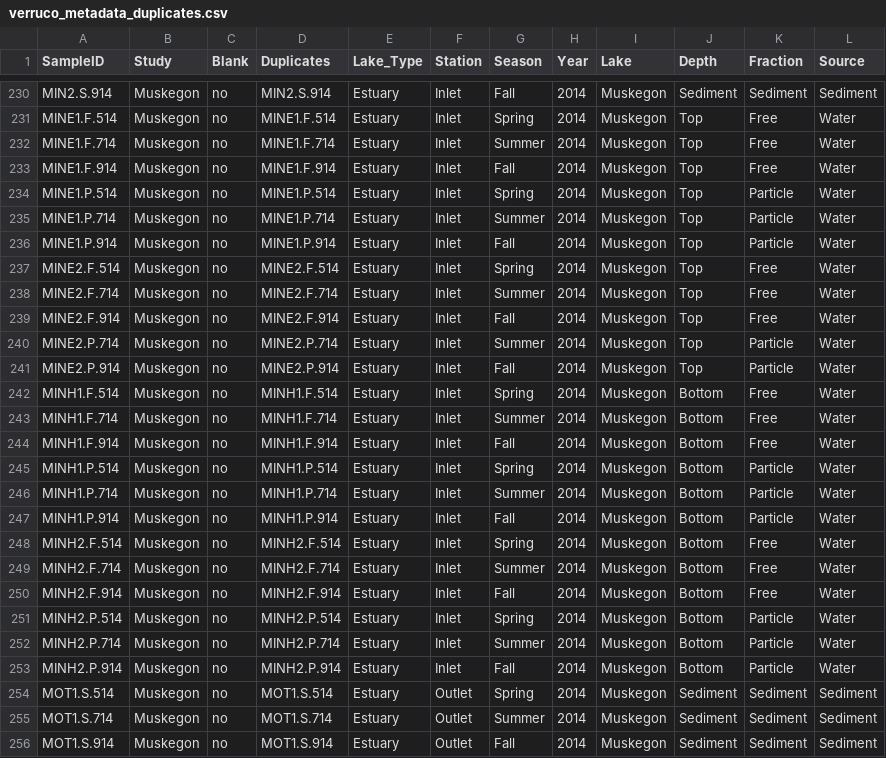
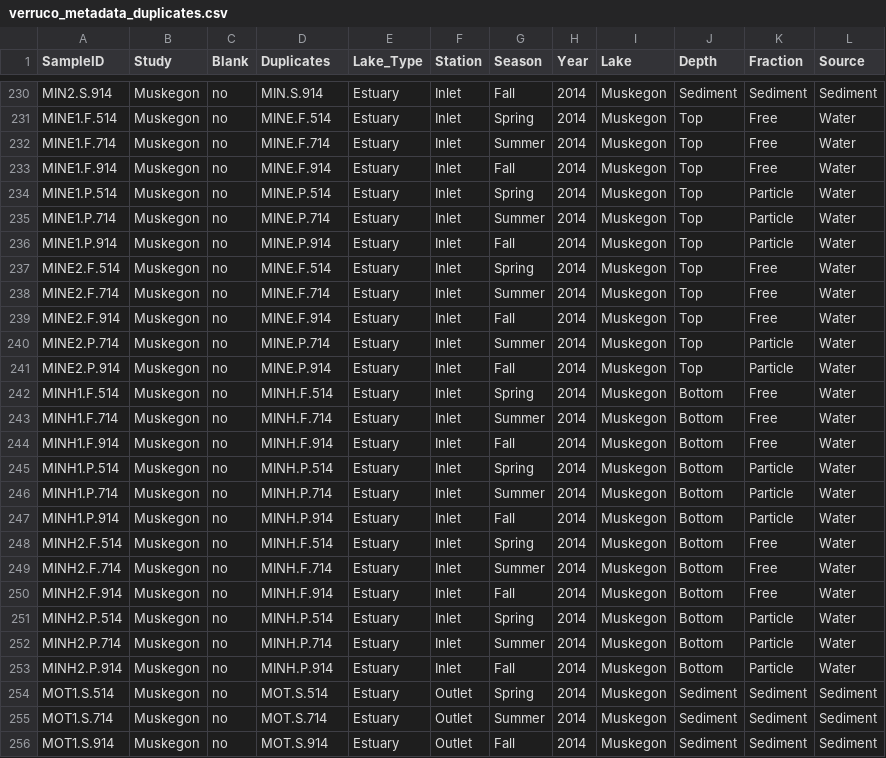
Before and after one commit to DenefLab/Verruco, a CSV file: analysis/verruco_metadata_duplicates.csv, drawn as a sheet; only a part is shown, gaps mark what is left out; the diff covers the shown part only; the diff names each change by its address in the sheet, - before the commit and + after, or states it on an @@ line.

Commit message:
Update duplicate labels for Muskegon samples

```diff
--- a/analysis/verruco_metadata_duplicates.csv
+++ b/analysis/verruco_metadata_duplicates.csv
-D230 (Duplicates): MIN2.S.914
+D230 (Duplicates): MIN.S.914
-D231 (Duplicates): MINE1.F.514
+D231 (Duplicates): MINE.F.514
-D232 (Duplicates): MINE1.F.714
+D232 (Duplicates): MINE.F.714
-D233 (Duplicates): MINE1.F.914
+D233 (Duplicates): MINE.F.914
-D234 (Duplicates): MINE1.P.514
+D234 (Duplicates): MINE.P.514
-D235 (Duplicates): MINE1.P.714
+D235 (Duplicates): MINE.P.714
-D236 (Duplicates): MINE1.P.914
+D236 (Duplicates): MINE.P.914
-D237 (Duplicates): MINE2.F.514
+D237 (Duplicates): MINE.F.514
-D238 (Duplicates): MINE2.F.714
+D238 (Duplicates): MINE.F.714
-D239 (Duplicates): MINE2.F.914
+D239 (Duplicates): MINE.F.914
-D240 (Duplicates): MINE2.P.714
+D240 (Duplicates): MINE.P.714
-D241 (Duplicates): MINE2.P.914
+D241 (Duplicates): MINE.P.914
-D242 (Duplicates): MINH1.F.514
+D242 (Duplicates): MINH.F.514
-D243 (Duplicates): MINH1.F.714
+D243 (Duplicates): MINH.F.714
-D244 (Duplicates): MINH1.F.914
+D244 (Duplicates): MINH.F.914
-D245 (Duplicates): MINH1.P.514
+D245 (Duplicates): MINH.P.514
-D246 (Duplicates): MINH1.P.714
+D246 (Duplicates): MINH.P.714
-D247 (Duplicates): MINH1.P.914
+D247 (Duplicates): MINH.P.914
-D248 (Duplicates): MINH2.F.514
+D248 (Duplicates): MINH.F.514
-D249 (Duplicates): MINH2.F.714
+D249 (Duplicates): MINH.F.714
-D250 (Duplicates): MINH2.F.914
+D250 (Duplicates): MINH.F.914
-D251 (Duplicates): MINH2.P.514
+D251 (Duplicates): MINH.P.514
-D252 (Duplicates): MINH2.P.714
+D252 (Duplicates): MINH.P.714
-D253 (Duplicates): MINH2.P.914
+D253 (Duplicates): MINH.P.914
-D254 (Duplicates): MOT1.S.514
+D254 (Duplicates): MOT.S.514
-D255 (Duplicates): MOT1.S.714
+D255 (Duplicates): MOT.S.714
-D256 (Duplicates): MOT1.S.914
+D256 (Duplicates): MOT.S.914
```
Also changed, not shown: 80 edited cells elsewhere in this file, 3 other files.
